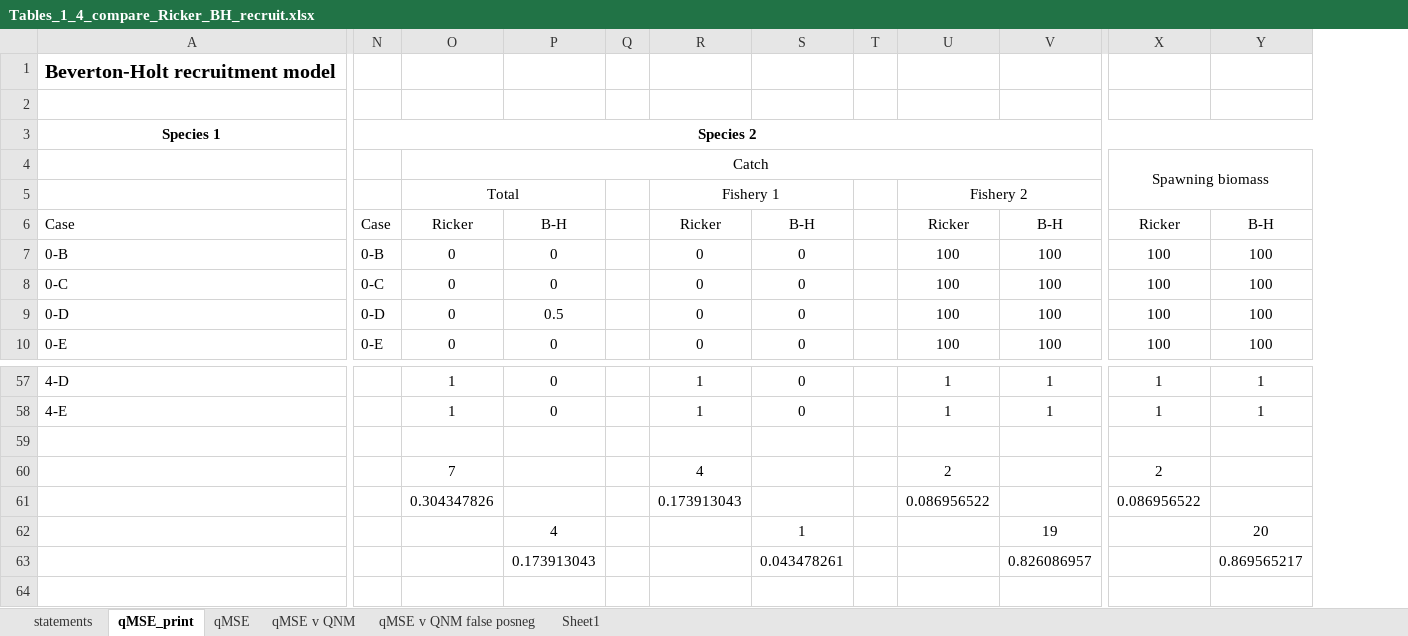
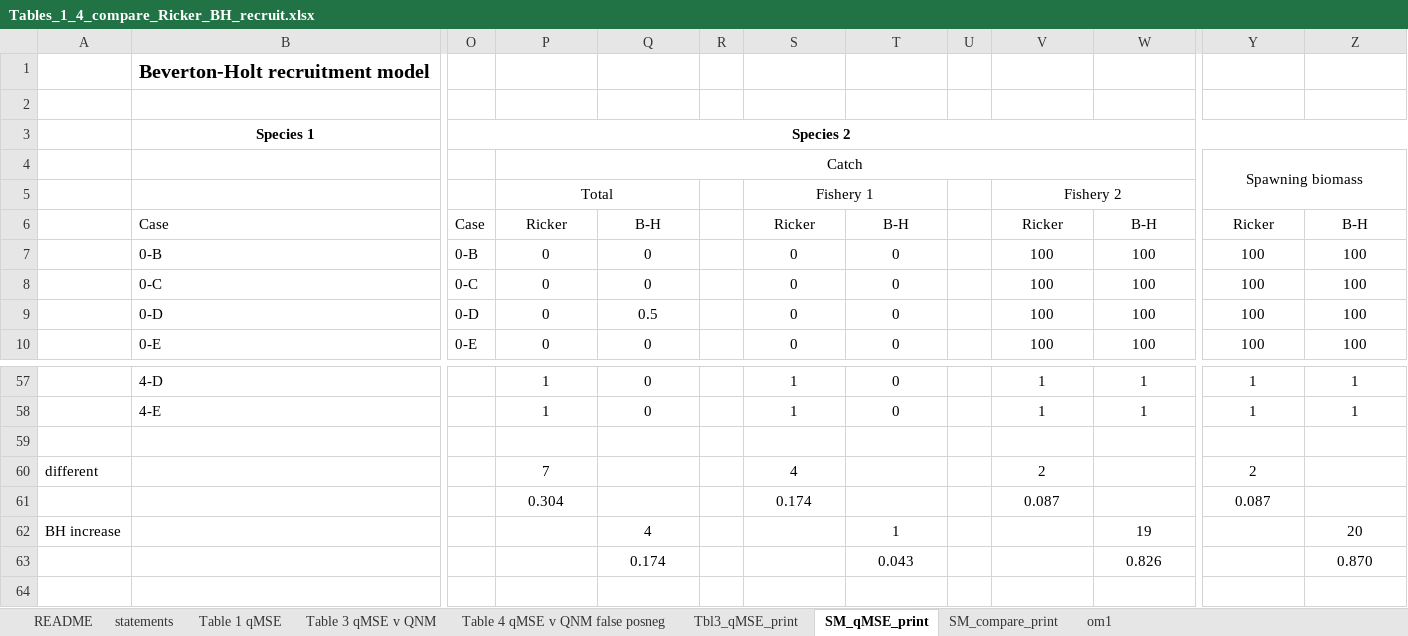
Before and after one commit to mfisher5/qualitative-MSEs, an Excel workbook: doc/supplement/Tables_1_4_compare_Ricker_BH_recruit.xlsx, sheet SM_qMSE_print, drawn as a sheet; only a part is shown, gaps mark what is left out; values as stored, in another font and other column widths than the file's, no borders; conditional formats not drawn; addresses are those after the commit; the diff names each change by its address in the sheet, - before the commit and + after, or states it on an @@ line.

```diff
--- a/doc/supplement/Tables_1_4_compare_Ricker_BH_recruit.xlsx (sheet SM_qMSE_print)
+++ b/doc/supplement/Tables_1_4_compare_Ricker_BH_recruit.xlsx (sheet SM_qMSE_print)
-sheet tab: qMSE_print
+sheet tab: SM_qMSE_print
-sheet tab: qMSE
+sheet tab: Table 1 qMSE
-sheet tab: qMSE v QNM
+sheet tab: Table 3 qMSE v QNM
-sheet tab: qMSE v QNM false posneg
+sheet tab: Table 4 qMSE v QNM false posneg
-sheet tab: Sheet1
+sheet tab: SM_compare_print
+sheet tab: README
+sheet tab: Tbl3_qMSE_print
+sheet tab: om1
@@ sheet tab order changed: README | statements | Table 1 qMSE | Table 3 qMSE v QNM | Table 4 qMSE v QNM false posneg | Tbl3_qMSE_print | SM_qMSE_print | SM_compare_print | om1 @@
+column A, rows 60-62: different |  | BH increase
-P61: 0.304347826
+P61: 0.304
-S61: 0.173913043
+S61: 0.174
-V61: 0.086956522
+V61: 0.087
-Y61: 0.086956522
+Y61: 0.087
-Q63: 0.173913043
+Q63: 0.174
-T63: 0.043478261
+T63: 0.043
-W63: 0.826086957
+W63: 0.826
-Z63: 0.869565217
+Z63: 0.870
```
Also changed, not shown: sheet statements, sheet Table 4 qMSE v QNM false posneg, sheet Table 3 qMSE v QNM, formulas that keep their value, 4 other files.
